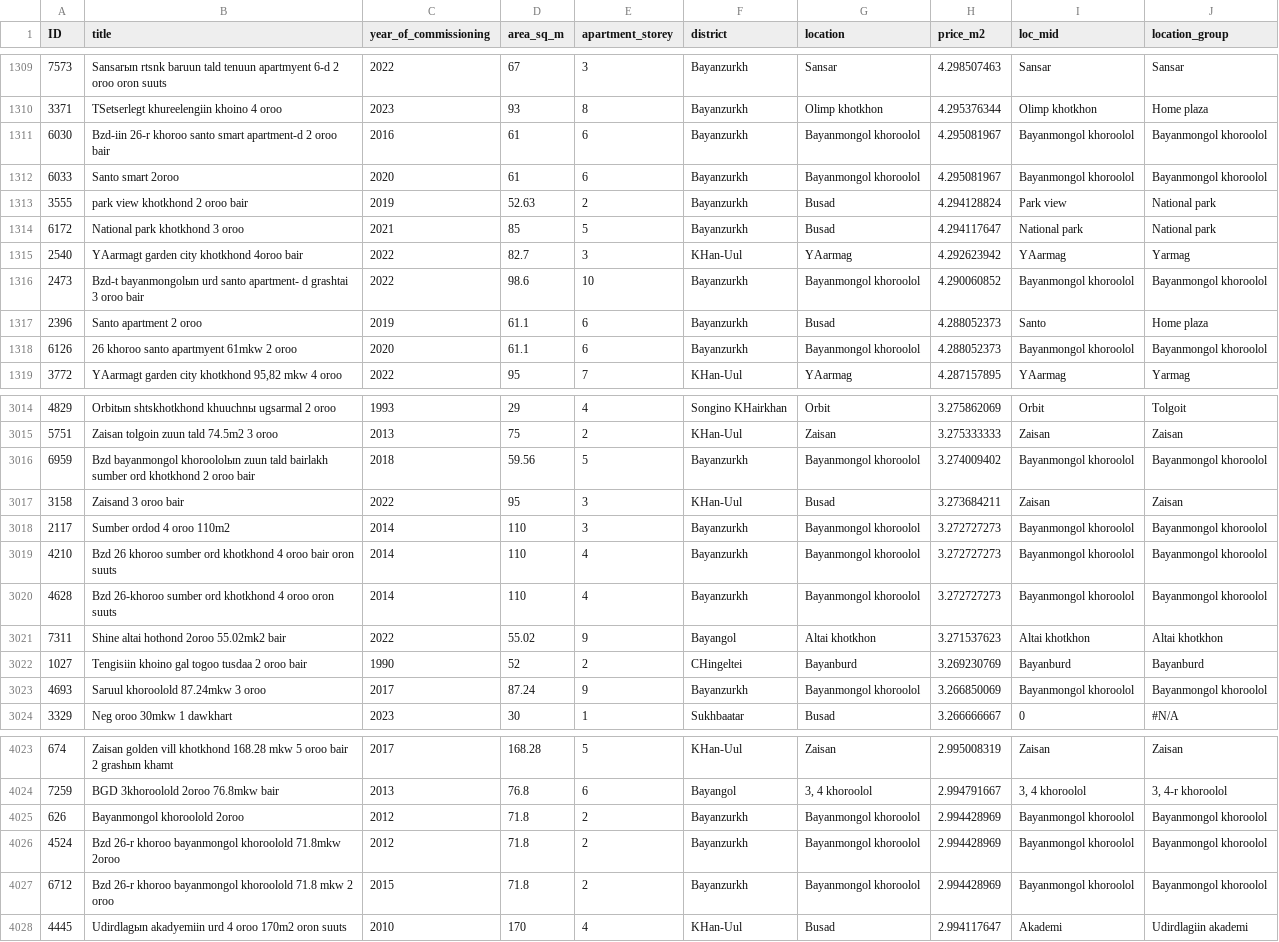
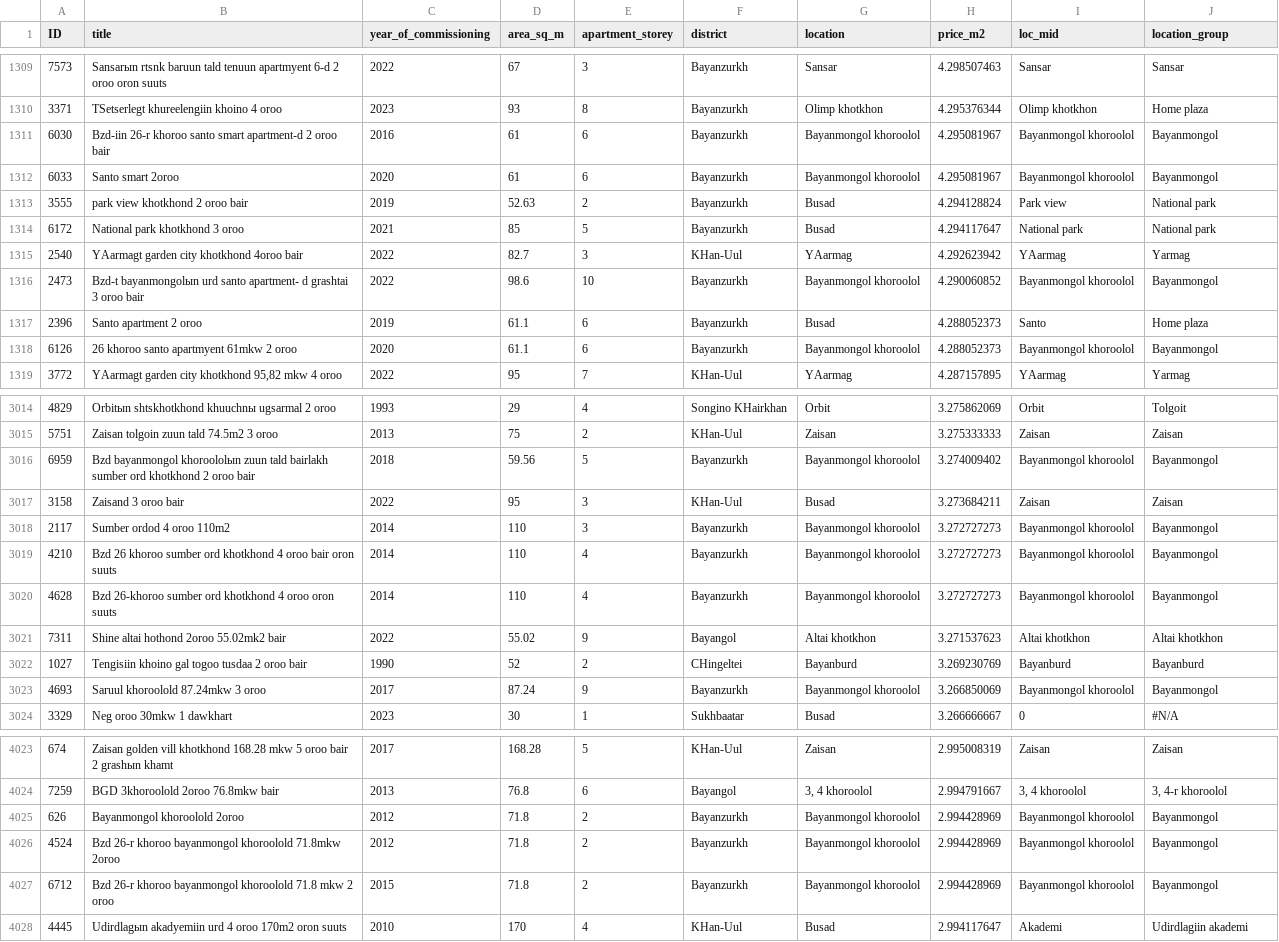
Before and after one commit to sharof20/HousePrice, a CSV file: src/houseprice/data/location_map.csv, drawn as a sheet; only a part is shown, gaps mark what is left out; the diff covers the shown part only.

Commit message:
location boxplot little changes

```diff
--- a/src/houseprice/data/location_map.csv
+++ b/src/houseprice/data/location_map.csv
@@ -1310,4 +1310,4 @@ ID,title,year_of_commissioning,area_sq_m,apartment_storey,district,location,pric
 3371,TSetserlegt khureelengiin khoino 4 oroo,2023,93,8,Bayanzurkh,Olimp khotkhon,4.295376344,Olimp khotkhon,Home plaza
-6030,Bzd-iin 26-r khoroo santo smart apartment-d 2 oroo bair,2016,61,6,Bayanzurkh,Bayanmongol khoroolol,4.295081967,Bayanmongol khoroolol,Bayanmongol khoroolol
-6033,Santo smart 2oroo,2020,61,6,Bayanzurkh,Bayanmongol khoroolol,4.295081967,Bayanmongol khoroolol,Bayanmongol khoroolol
+6030,Bzd-iin 26-r khoroo santo smart apartment-d 2 oroo bair,2016,61,6,Bayanzurkh,Bayanmongol khoroolol,4.295081967,Bayanmongol khoroolol,Bayanmongol
+6033,Santo smart 2oroo,2020,61,6,Bayanzurkh,Bayanmongol khoroolol,4.295081967,Bayanmongol khoroolol,Bayanmongol
 3555,park view khotkhond 2 oroo bair,2019,52.63,2,Bayanzurkh,Busad,4.294128824,Park view,National park
@@ -1315,5 +1315,5 @@ ID,title,year_of_commissioning,area_sq_m,apartment_storey,district,location,pric
 2540,YAarmagt garden city khotkhond 4oroo bair,2022,82.7,3,KHan-Uul,YAarmag,4.292623942,YAarmag,Yarmag
-2473,Bzd-t bayanmongolыn urd santo apartment- d grashtai 3 oroo bair,2022,98.6,10,Bayanzurkh,Bayanmongol khoroolol,4.290060852,Bayanmongol khoroolol,Bayanmongol khoroolol
+2473,Bzd-t bayanmongolыn urd santo apartment- d grashtai 3 oroo bair,2022,98.6,10,Bayanzurkh,Bayanmongol khoroolol,4.290060852,Bayanmongol khoroolol,Bayanmongol
 2396,Santo apartment 2 oroo,2019,61.1,6,Bayanzurkh,Busad,4.288052373,Santo,Home plaza
-6126,26 khoroo santo apartmyent 61mkw 2 oroo,2020,61.1,6,Bayanzurkh,Bayanmongol khoroolol,4.288052373,Bayanmongol khoroolol,Bayanmongol khoroolol
+6126,26 khoroo santo apartmyent 61mkw 2 oroo,2020,61.1,6,Bayanzurkh,Bayanmongol khoroolol,4.288052373,Bayanmongol khoroolol,Bayanmongol
 3772,"YAarmagt garden city khotkhond 95,82 mkw 4 oroo",2022,95,7,KHan-Uul,YAarmag,4.287157895,YAarmag,Yarmag
@@ -3015,10 +3015,10 @@ ID,title,year_of_commissioning,area_sq_m,apartment_storey,district,location,pric
 5751,Zaisan tolgoin zuun tald 74.5m2 3 oroo,2013,75,2,KHan-Uul,Zaisan,3.275333333,Zaisan,Zaisan
-6959,Bzd bayanmongol khoroololыn zuun tald bairlakh sumber ord khotkhond 2 oroo bair,2018,59.56,5,Bayanzurkh,Bayanmongol khoroolol,3.274009402,Bayanmongol khoroolol,Bayanmongol khoroolol
+6959,Bzd bayanmongol khoroololыn zuun tald bairlakh sumber ord khotkhond 2 oroo bair,2018,59.56,5,Bayanzurkh,Bayanmongol khoroolol,3.274009402,Bayanmongol khoroolol,Bayanmongol
 3158,Zaisand 3 oroo bair,2022,95,3,KHan-Uul,Busad,3.273684211,Zaisan,Zaisan
-2117,Sumber ordod 4 oroo 110m2,2014,110,3,Bayanzurkh,Bayanmongol khoroolol,3.272727273,Bayanmongol khoroolol,Bayanmongol khoroolol
-4210,Bzd 26 khoroo sumber ord khotkhond 4 oroo bair oron suuts,2014,110,4,Bayanzurkh,Bayanmongol khoroolol,3.272727273,Bayanmongol khoroolol,Bayanmongol khoroolol
-4628,Bzd 26-khoroo sumber ord khotkhond 4 oroo oron suuts,2014,110,4,Bayanzurkh,Bayanmongol khoroolol,3.272727273,Bayanmongol khoroolol,Bayanmongol khoroolol
+2117,Sumber ordod 4 oroo 110m2,2014,110,3,Bayanzurkh,Bayanmongol khoroolol,3.272727273,Bayanmongol khoroolol,Bayanmongol
+4210,Bzd 26 khoroo sumber ord khotkhond 4 oroo bair oron suuts,2014,110,4,Bayanzurkh,Bayanmongol khoroolol,3.272727273,Bayanmongol khoroolol,Bayanmongol
+4628,Bzd 26-khoroo sumber ord khotkhond 4 oroo oron suuts,2014,110,4,Bayanzurkh,Bayanmongol khoroolol,3.272727273,Bayanmongol khoroolol,Bayanmongol
 7311,Shine altai hothond 2oroo 55.02mk2 bair,2022,55.02,9,Bayangol,Altai khotkhon,3.271537623,Altai khotkhon,Altai khotkhon
 1027,Tengisiin khoino gal togoo tusdaa 2 oroo bair,1990,52,2,CHingeltei,Bayanburd,3.269230769,Bayanburd,Bayanburd
-4693,Saruul khoroolold 87.24mkw 3 oroo,2017,87.24,9,Bayanzurkh,Bayanmongol khoroolol,3.266850069,Bayanmongol khoroolol,Bayanmongol khoroolol
+4693,Saruul khoroolold 87.24mkw 3 oroo,2017,87.24,9,Bayanzurkh,Bayanmongol khoroolol,3.266850069,Bayanmongol khoroolol,Bayanmongol
 3329,Neg oroo 30mkw 1 dawkhart,2023,30,1,Sukhbaatar,Busad,3.266666667,0,#N/A
@@ -4024,5 +4024,5 @@ ID,title,year_of_commissioning,area_sq_m,apartment_storey,district,location,pric
 7259,BGD 3khoroolold 2oroo 76.8mkw bair,2013,76.8,6,Bayangol,"3, 4 khoroolol",2.994791667,"3, 4 khoroolol","3, 4-r khoroolol"
-626,Bayanmongol khoroolold 2oroo,2012,71.8,2,Bayanzurkh,Bayanmongol khoroolol,2.994428969,Bayanmongol khoroolol,Bayanmongol khoroolol
-4524,Bzd 26-r khoroo bayanmongol khoroolold 71.8mkw 2oroo,2012,71.8,2,Bayanzurkh,Bayanmongol khoroolol,2.994428969,Bayanmongol khoroolol,Bayanmongol khoroolol
-6712,Bzd 26-r khoroo bayanmongol khoroolold 71.8 mkw 2 oroo,2015,71.8,2,Bayanzurkh,Bayanmongol khoroolol,2.994428969,Bayanmongol khoroolol,Bayanmongol khoroolol
+626,Bayanmongol khoroolold 2oroo,2012,71.8,2,Bayanzurkh,Bayanmongol khoroolol,2.994428969,Bayanmongol khoroolol,Bayanmongol
+4524,Bzd 26-r khoroo bayanmongol khoroolold 71.8mkw 2oroo,2012,71.8,2,Bayanzurkh,Bayanmongol khoroolol,2.994428969,Bayanmongol khoroolol,Bayanmongol
+6712,Bzd 26-r khoroo bayanmongol khoroolold 71.8 mkw 2 oroo,2015,71.8,2,Bayanzurkh,Bayanmongol khoroolol,2.994428969,Bayanmongol khoroolol,Bayanmongol
 4445,Udirdlagыn akadyemiin urd 4 oroo 170m2 oron suuts,2010,170,4,KHan-Uul,Busad,2.994117647,Akademi,Udirdlagiin akademi
```
Also changed, not shown: 160 edited cells elsewhere in this file, 2 other files.
